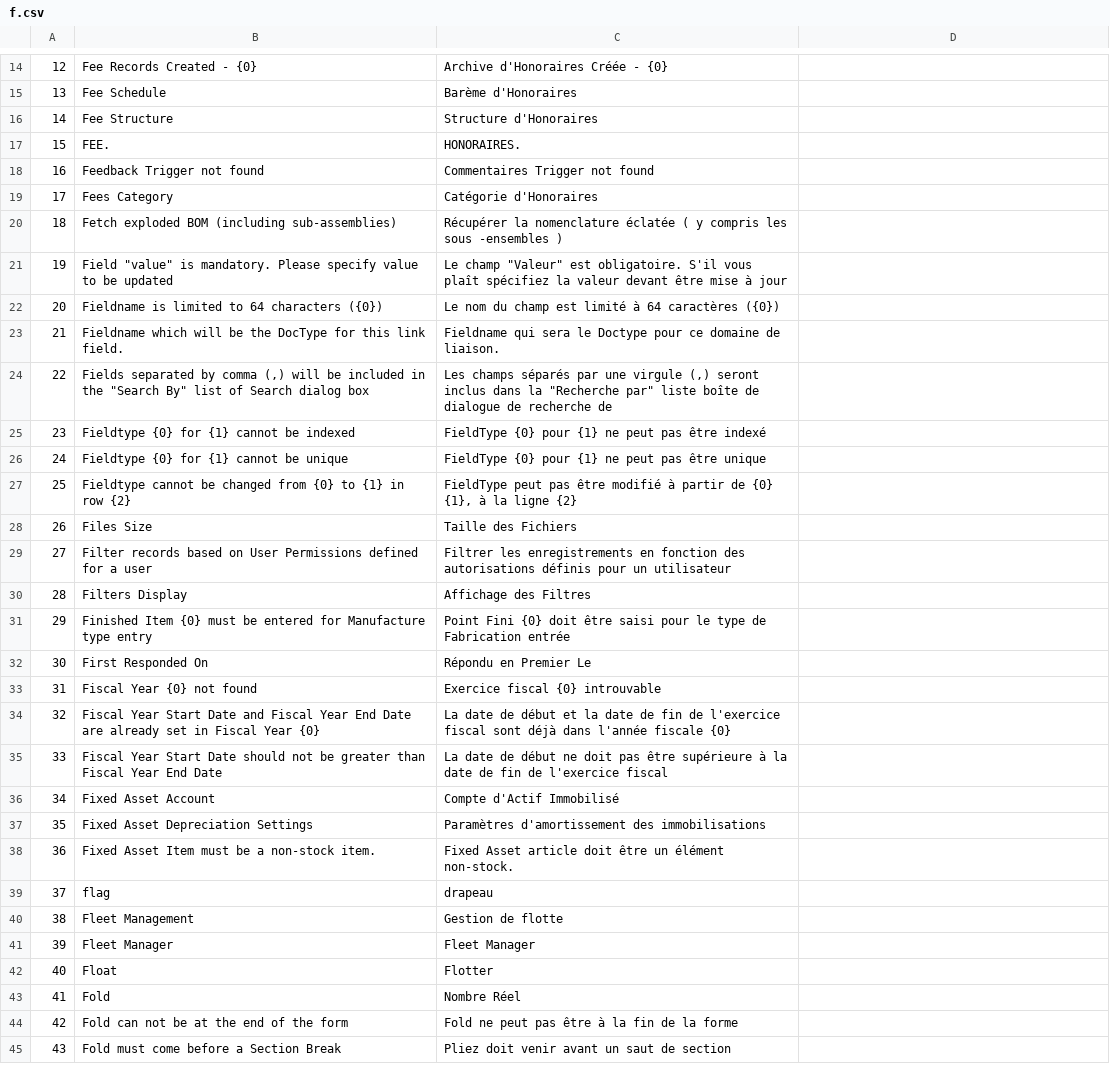
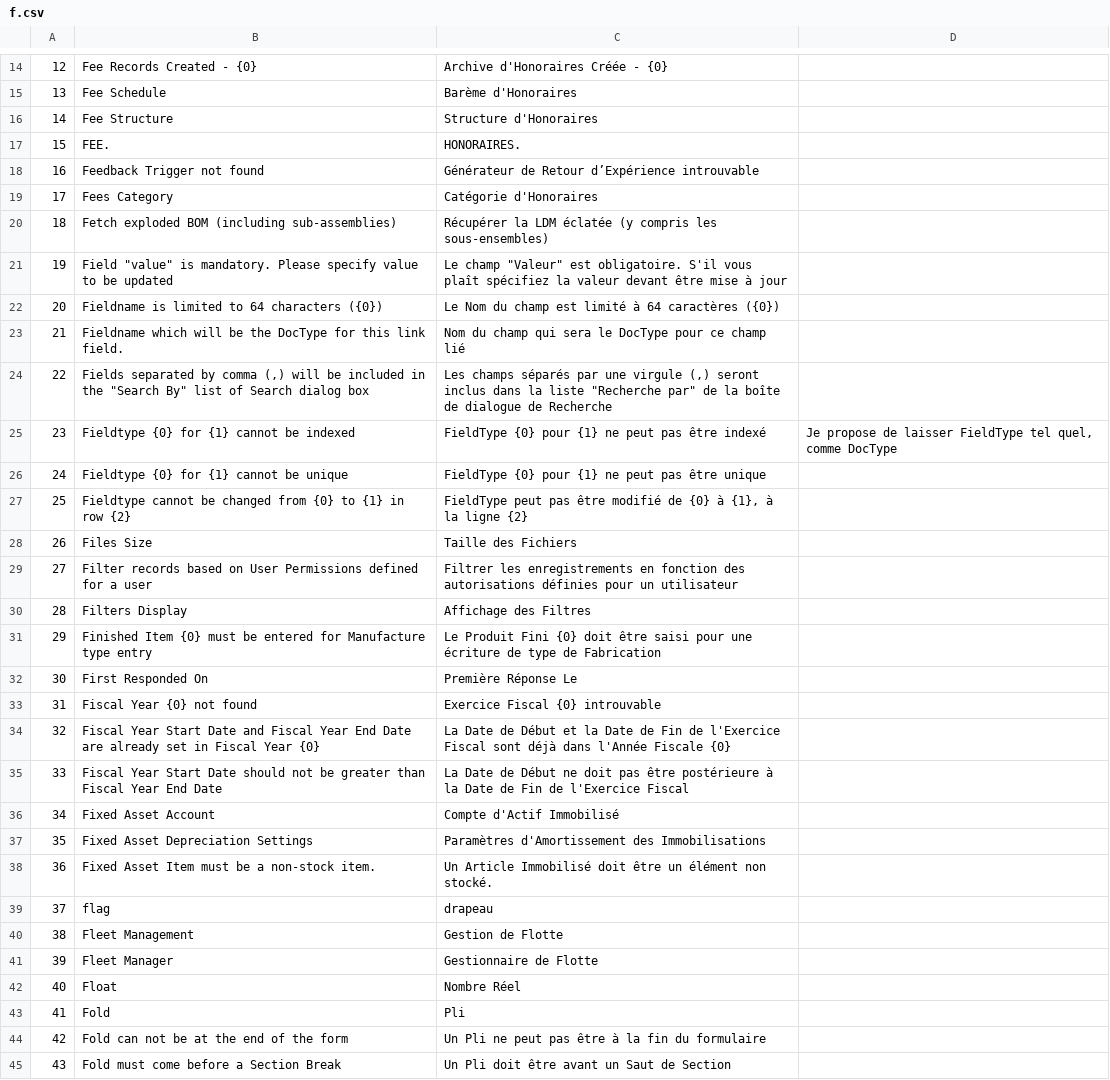
Before and after one commit to qrevel/erpnext-translations, a CSV file: f.csv, drawn as a sheet; only a part is shown, gaps mark what is left out; the diff covers the shown part only.

Commit message:
New translations for f letter

```diff
--- a/f.csv
+++ b/f.csv
@@ -18 +18 @@
-16,Feedback Trigger not found,Commentaires Trigger not found
+16,Feedback Trigger not found,Générateur de Retour d’Expérience introuvable,
@@ -20 +20 @@
-18,Fetch exploded BOM (including sub-assemblies),Récupérer la nomenclature éclatée ( y compris les sous -ensembles )
+18,Fetch exploded BOM (including sub-assemblies),Récupérer la LDM éclatée (y compris les sous-ensembles),
@@ -22,4 +22,4 @@
-20,Fieldname is limited to 64 characters ({0}),Le nom du champ est limité à 64 caractères ({0})
-21,Fieldname which will be the DocType for this link field.,Fieldname qui sera le Doctype pour ce domaine de liaison.
-22,"Fields separated by comma (,) will be included in the ""Search By"" list of Search dialog box","Les champs séparés par une virgule (,) seront inclus dans la ""Recherche par"" liste boîte de dialogue de recherche de"
-23,Fieldtype {0} for {1} cannot be indexed,FieldType {0} pour {1} ne peut pas être indexé
+20,Fieldname is limited to 64 characters ({0}),Le Nom du champ est limité à 64 caractères ({0}),
+21,Fieldname which will be the DocType for this link field.,Nom du champ qui sera le DocType pour ce champ lié,
+22,"Fields separated by comma (,) will be included in the ""Search By"" list of Search dialog box","Les champs séparés par une virgule (,) seront inclus dans la liste ""Recherche par"" de la boîte de dialogue de Recherche",
+23,Fieldtype {0} for {1} cannot be indexed,FieldType {0} pour {1} ne peut pas être indexé,"Je propose de laisser FieldType tel quel, comme DocType"
@@ -27 +27 @@
-25,Fieldtype cannot be changed from {0} to {1} in row {2},"FieldType peut pas être modifié à partir de {0} {1}, à la ligne {2}"
+25,Fieldtype cannot be changed from {0} to {1} in row {2},"FieldType peut pas être modifié de {0} à {1}, à la ligne {2}",
@@ -29 +29 @@
-27,Filter records based on User Permissions defined for a user,Filtrer les enregistrements en fonction des autorisations  définis pour un utilisateur
+27,Filter records based on User Permissions defined for a user,Filtrer les enregistrements en fonction des autorisations définies pour un utilisateur,
@@ -31,5 +31,5 @@
-29,Finished Item {0} must be entered for Manufacture type entry,Point Fini {0} doit être saisi pour le type de Fabrication entrée
-30,First Responded On,Répondu en Premier Le
-31,Fiscal Year {0} not found,Exercice fiscal {0} introuvable
-32,Fiscal Year Start Date and Fiscal Year End Date are already set in Fiscal Year {0},La date de début et la date de fin de l'exercice fiscal sont déjà dans l'année fiscale {0}
-33,Fiscal Year Start Date should not be greater than Fiscal Year End Date,La date de début ne doit pas être supérieure à la date de fin de l'exercice fiscal
+29,Finished Item {0} must be entered for Manufacture type entry,Le Produit Fini {0} doit être saisi pour une écriture de type de Fabrication,
+30,First Responded On,Première Réponse Le,
+31,Fiscal Year {0} not found,Exercice Fiscal {0} introuvable,
+32,Fiscal Year Start Date and Fiscal Year End Date are already set in Fiscal Year {0},La Date de Début et la Date de Fin de l'Exercice Fiscal sont déjà dans l'Année Fiscale {0},
+33,Fiscal Year Start Date should not be greater than Fiscal Year End Date,La Date de Début ne doit pas être postérieure à la Date de Fin de l'Exercice Fiscal,
@@ -37,2 +37,2 @@
-35,Fixed Asset Depreciation Settings,Paramètres d'amortissement des immobilisations
-36,Fixed Asset Item must be a non-stock item.,Fixed Asset article doit être un élément non-stock.
+35,Fixed Asset Depreciation Settings,Paramètres d'Amortissement des Immobilisations,
+36,Fixed Asset Item must be a non-stock item.,Un Article Immobilisé doit être un élément non stocké.,
@@ -40,6 +40,6 @@
-38,Fleet Management,Gestion de flotte
-39,Fleet Manager,Fleet Manager
-40,Float,Flotter
-41,Fold,Nombre Réel
-42,Fold can not be at the end of the form,Fold ne peut pas être à la fin de la forme
-43,Fold must come before a Section Break,Pliez doit venir avant un saut de section
+38,Fleet Management,Gestion de Flotte,
+39,Fleet Manager,Gestionnaire de Flotte,
+40,Float,Nombre Réel,
+41,Fold,Pli,
+42,Fold can not be at the end of the form,Un Pli ne peut pas être à la fin du formulaire,
+43,Fold must come before a Section Break,Un Pli doit être avant un Saut de Section,
```
Also changed, not shown: 133 edited cells elsewhere in this file.
